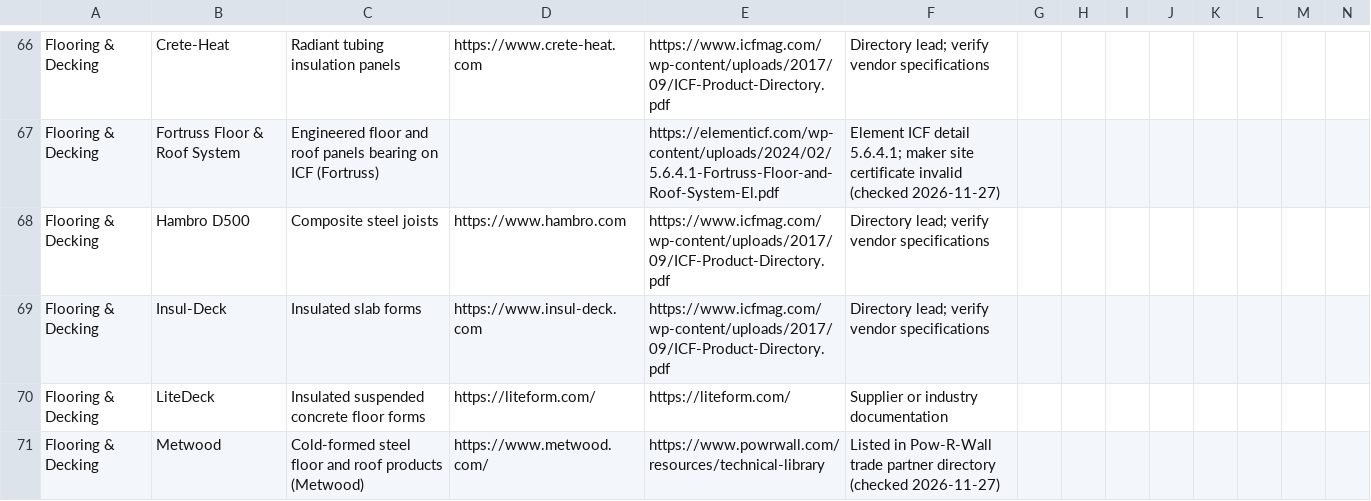
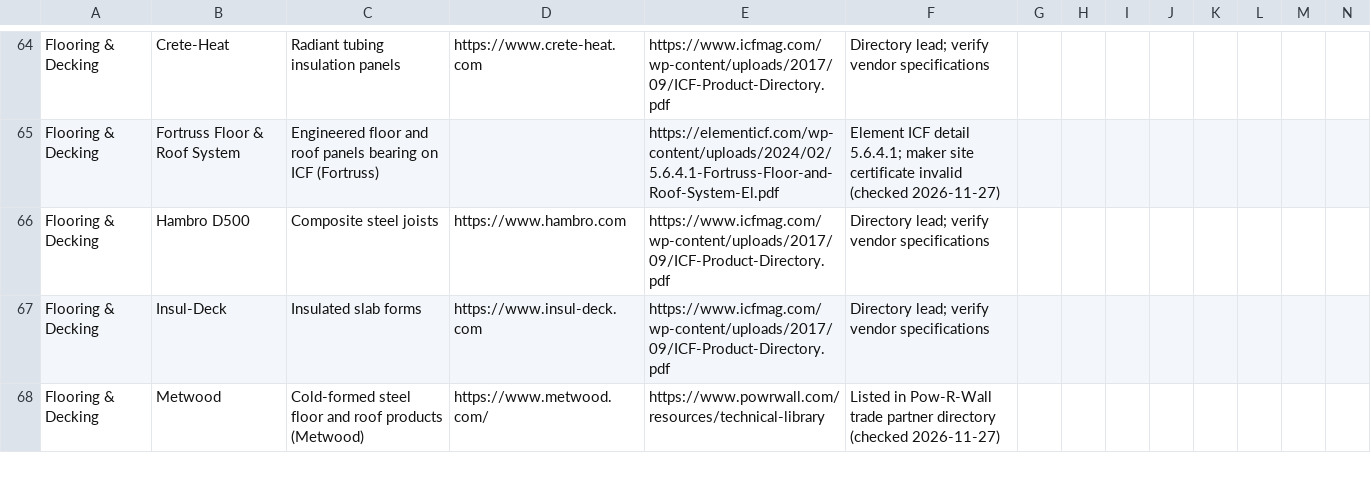
Before and after one commit to cmc0619/icf-product-guide-2026, a CSV file: products.csv, drawn as a sheet; only a part is shown, gaps mark what is left out; the diff covers the shown part only.

```diff
--- a/products.csv
+++ b/products.csv
@@ -70 +67,0 @@
-"Flooring & Decking","LiteDeck","Insulated suspended concrete floor forms","https://liteform.com/","https://liteform.com/","Supplier or industry documentation","","","","","","",""
```
Also changed, not shown: 4 removed rows and 6 edited cells elsewhere in this file.
